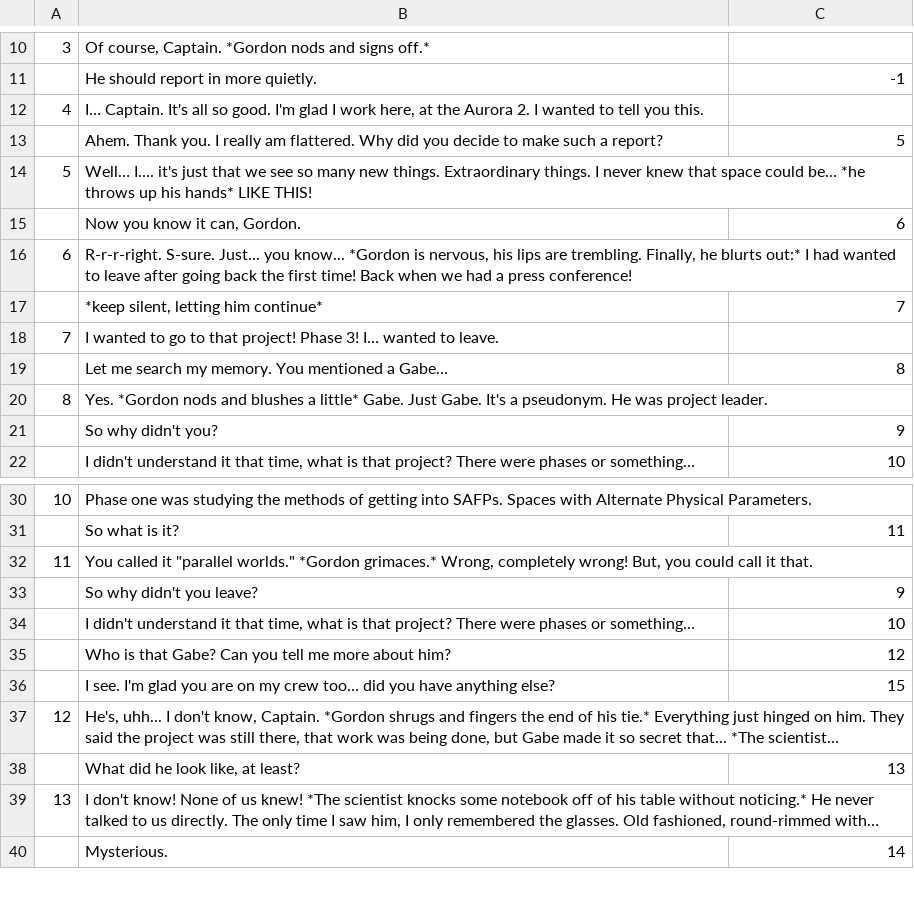
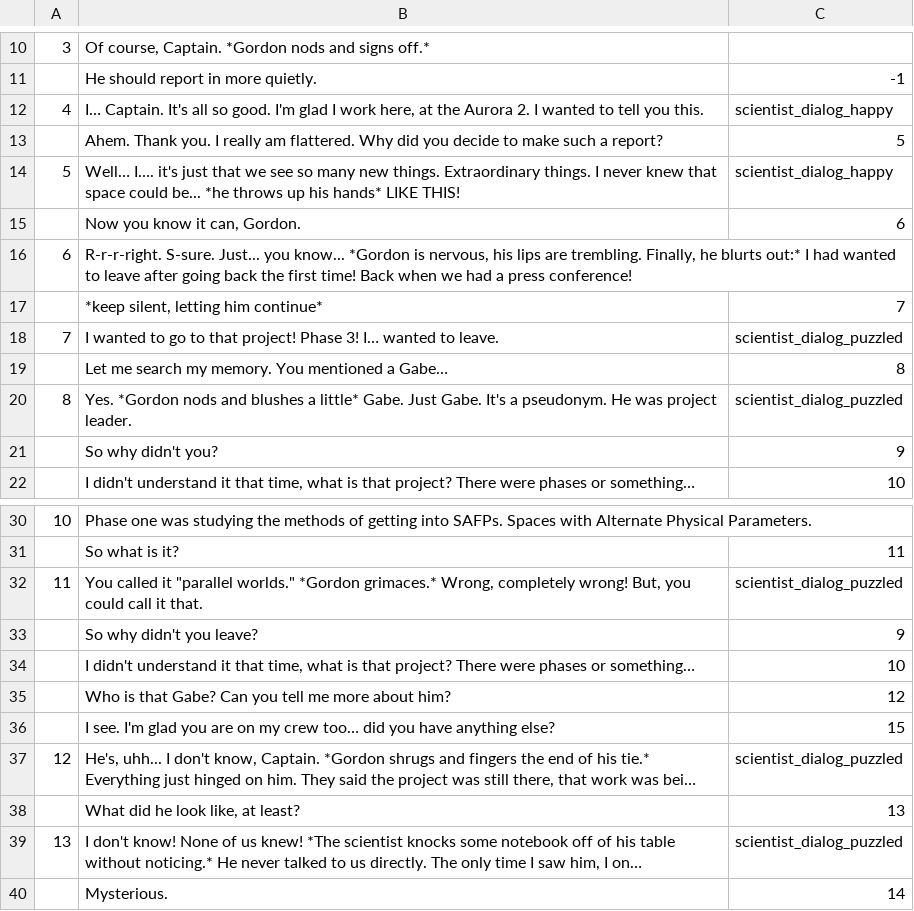
Before and after one commit to inferno986return/AuroraRL-mirror, a CSV file: doc/dialog sources/crew/gordon/thirdStage_eng.csv, drawn as a sheet; only a part is shown, gaps mark what is left out; long unchanged cells end in …; the diff names each change by its address in the sheet, - before the commit and + after, or states it on an @@ line.

```diff
--- a/doc/dialog sources/crew/gordon/thirdStage_eng.csv
+++ b/doc/dialog sources/crew/gordon/thirdStage_eng.csv
-C12: (empty)
+C12: scientist_dialog_happy
-C14: (empty)
+C14: scientist_dialog_happy
-C18: (empty)
+C18: scientist_dialog_puzzled
-C20: (empty)
+C20: scientist_dialog_puzzled
-C32: (empty)
+C32: scientist_dialog_puzzled
-C37: (empty)
+C37: scientist_dialog_puzzled
-C39: (empty)
+C39: scientist_dialog_puzzled
```
Also changed, not shown: doc/dialog sources/crew/gordon/thirdStage.csv.
